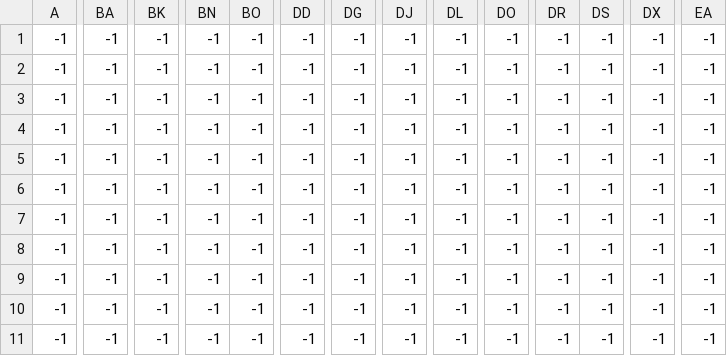
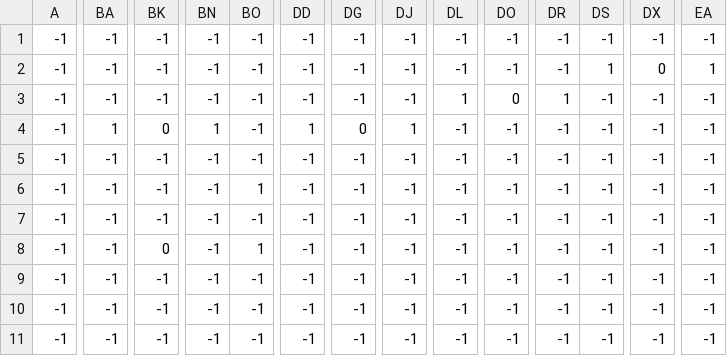
Before and after one commit to JoaoConde12/ninja_platformer, a CSV file: niveles/nivel1_csv/nivel1_enemigo.csv, drawn as a sheet; only a part is shown, gaps mark what is left out; the diff covers the shown part only; the diff names each change by its address in the sheet, - before the commit and + after, or states it on an @@ line.

Commit message:
Añadidos enemigos en archivo csv

```diff
--- a/niveles/nivel1_csv/nivel1_enemigo.csv
+++ b/niveles/nivel1_csv/nivel1_enemigo.csv
-DS2: -1
+DS2: 1
-DX2: -1
+DX2: 0
-EA2: -1
+EA2: 1
-DL3: -1
+DL3: 1
-DO3: -1
+DO3: 0
-DR3: -1
+DR3: 1
-BA4: -1
+BA4: 1
-BK4: -1
+BK4: 0
-BN4: -1
+BN4: 1
-DD4: -1
+DD4: 1
-DG4: -1
+DG4: 0
-DJ4: -1
+DJ4: 1
-BO6: -1
+BO6: 1
-BK8: -1
+BK8: 0
-BO8: -1
+BO8: 1
```
Also changed, not shown: 22 edited cells elsewhere in this file.
